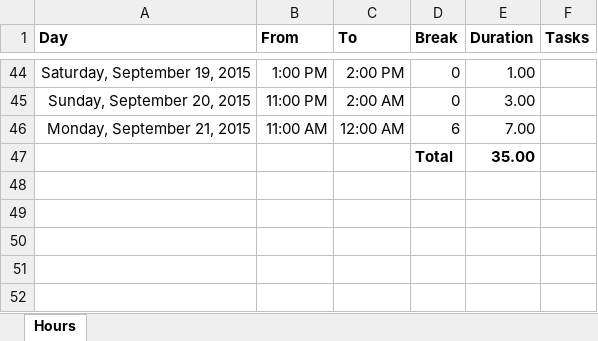
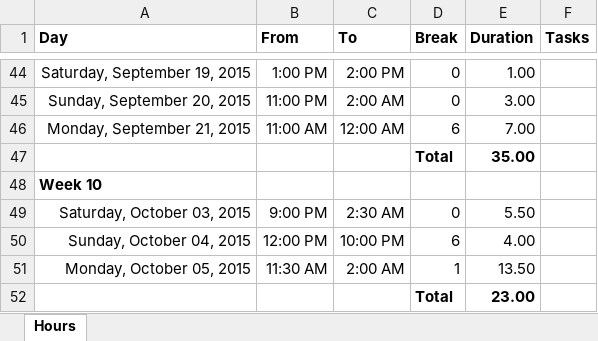
Before and after one commit to skeletoncrew/skeletonwarsem2, an Excel workbook: Documentation/JulianSkeleWarHours.xlsx, sheet Hours, drawn as a sheet; only a part is shown, gaps mark what is left out; values as stored, in another font and other column widths than the file's, no borders; the diff names each change by its address in the sheet, - before the commit and + after, or states it on an @@ line.

```diff
--- a/Documentation/JulianSkeleWarHours.xlsx (sheet Hours)
+++ b/Documentation/JulianSkeleWarHours.xlsx (sheet Hours)
+row 48: Week 10
+row 49: Saturday, October 03, 2015 | 9:00 PM | 2:30 AM | 0 | 5.50
+row 50: Sunday, October 04, 2015 | 12:00 PM | 10:00 PM | 6 | 4.00
+row 51: Monday, October 05, 2015 | 11:30 AM | 2:00 AM | 1 | 13.50
+row 52:  |  |  | Total | 23.00
```
Also changed, not shown: 1 other file.
